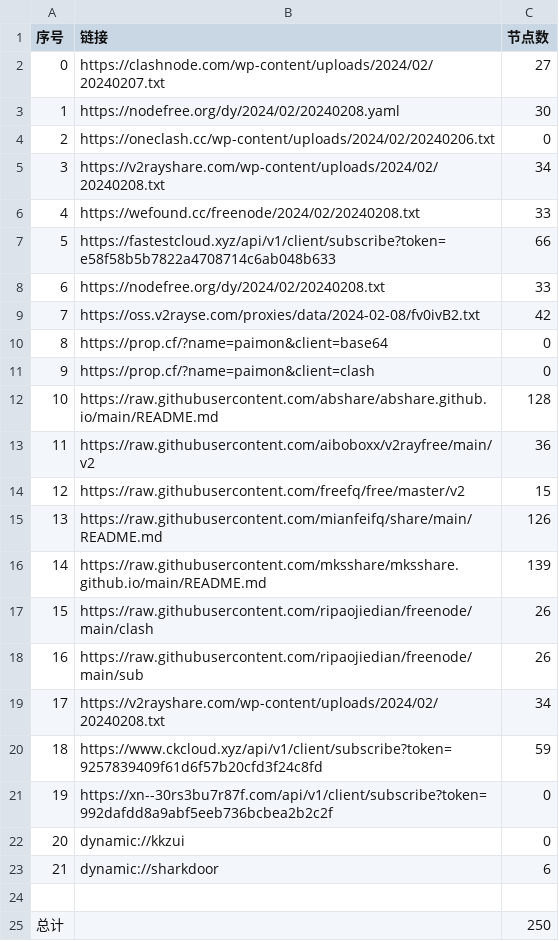
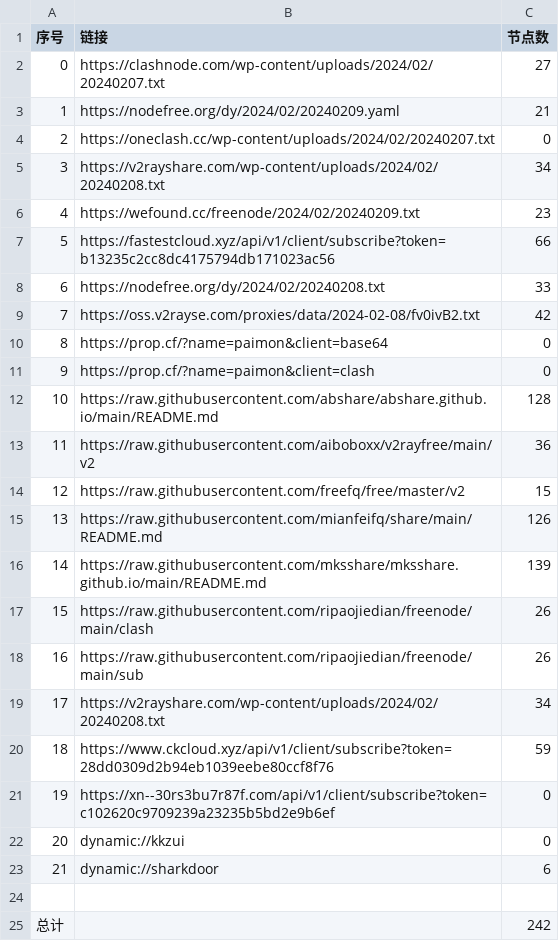
Before and after one commit to yaney01/NoMoreWalls, a CSV file: list_result.csv, drawn as a sheet.

```diff
--- a/list_result.csv
+++ b/list_result.csv
@@ -2,7 +2,7 @@
 0,https://clashnode.com/wp-content/uploads/2024/02/20240207.txt,27
-1,https://nodefree.org/dy/2024/02/20240208.yaml,30
-2,https://oneclash.cc/wp-content/uploads/2024/02/20240206.txt,0
+1,https://nodefree.org/dy/2024/02/20240209.yaml,21
+2,https://oneclash.cc/wp-content/uploads/2024/02/20240207.txt,0
 3,https://v2rayshare.com/wp-content/uploads/2024/02/20240208.txt,34
-4,https://wefound.cc/freenode/2024/02/20240208.txt,33
-5,https://fastestcloud.xyz/api/v1/client/subscribe?token=e58f58b5b7822a4708714c6ab048b633,66
+4,https://wefound.cc/freenode/2024/02/20240209.txt,23
+5,https://fastestcloud.xyz/api/v1/client/subscribe?token=b13235c2cc8dc4175794db171023ac56,66
 6,https://nodefree.org/dy/2024/02/20240208.txt,33
@@ -19,4 +19,4 @@
 17,https://v2rayshare.com/wp-content/uploads/2024/02/20240208.txt,34
-18,https://www.ckcloud.xyz/api/v1/client/subscribe?token=9257839409f61d6f57b20cfd3f24c8fd,59
-19,https://xn--30rs3bu7r87f.com/api/v1/client/subscribe?token=992dafdd8a9abf5eeb736bcbea2b2c2f,0
+18,https://www.ckcloud.xyz/api/v1/client/subscribe?token=28dd0309d2b94eb1039eebe80ccf8f76,59
+19,https://xn--30rs3bu7r87f.com/api/v1/client/subscribe?token=c102620c9709239a23235b5bd2e9b6ef,0
 20,dynamic://kkzui,0
@@ -24,2 +24,2 @@
 
-总计,,250
+总计,,242
```
Also changed, not shown: 11 other files.
